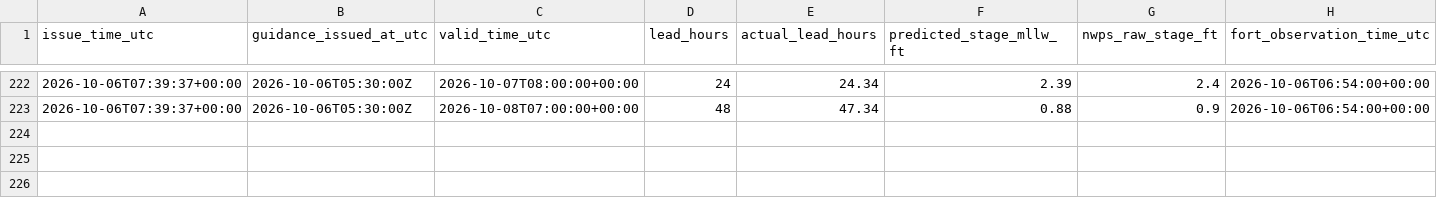
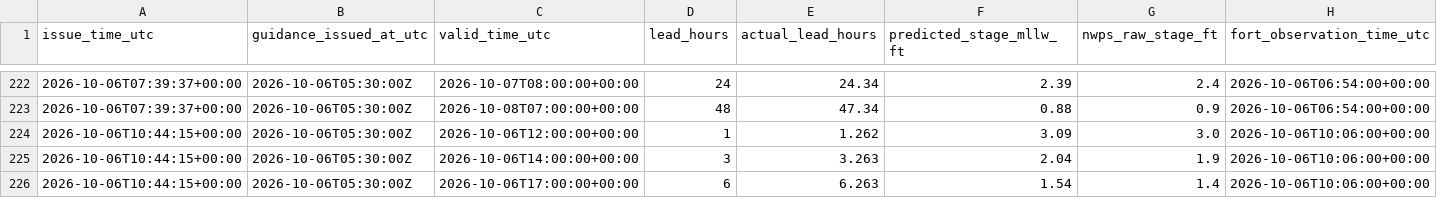
Before and after one commit to flatfoot584/mathews-flood-monitor, a CSV file: issued_forecast_archive.csv, drawn as a sheet; only a part is shown, gaps mark what is left out; rows hold the shown columns only; the diff covers the shown part only; the diff names each change by its address in the sheet, - before the commit and + after, or states it on an @@ line.

```diff
--- a/issued_forecast_archive.csv
+++ b/issued_forecast_archive.csv
+row 224: 2026-10-06T10:44:15+00:00 | 2026-10-06T05:30:00Z | 2026-10-06T12:00:00+00:00 | 1 | 1.262 | 3.09 | 3.0 | 2026-10-06T10:06:00+00:00
+row 225: 2026-10-06T10:44:15+00:00 | 2026-10-06T05:30:00Z | 2026-10-06T14:00:00+00:00 | 3 | 3.263 | 2.04 | 1.9 | 2026-10-06T10:06:00+00:00
+row 226: 2026-10-06T10:44:15+00:00 | 2026-10-06T05:30:00Z | 2026-10-06T17:00:00+00:00 | 6 | 6.263 | 1.54 | 1.4 | 2026-10-06T10:06:00+00:00
```
Also changed, not shown: 3 added rows and 16 edited cells elsewhere in this file, forecast_48h.csv, realtime_recent_observations.csv, 11 other files.
